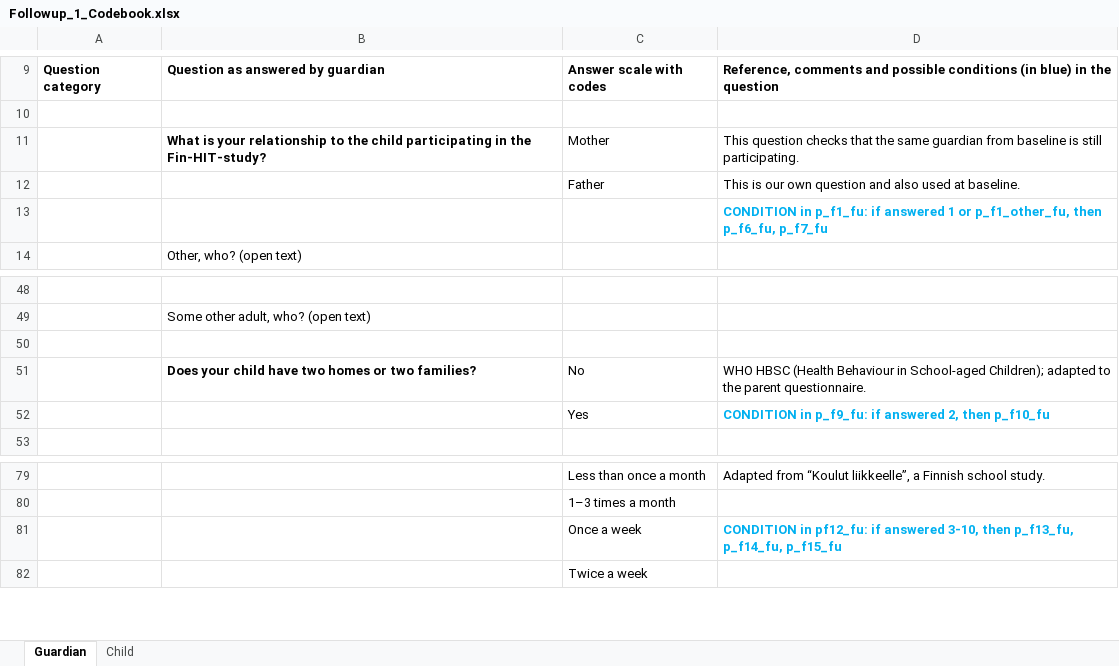
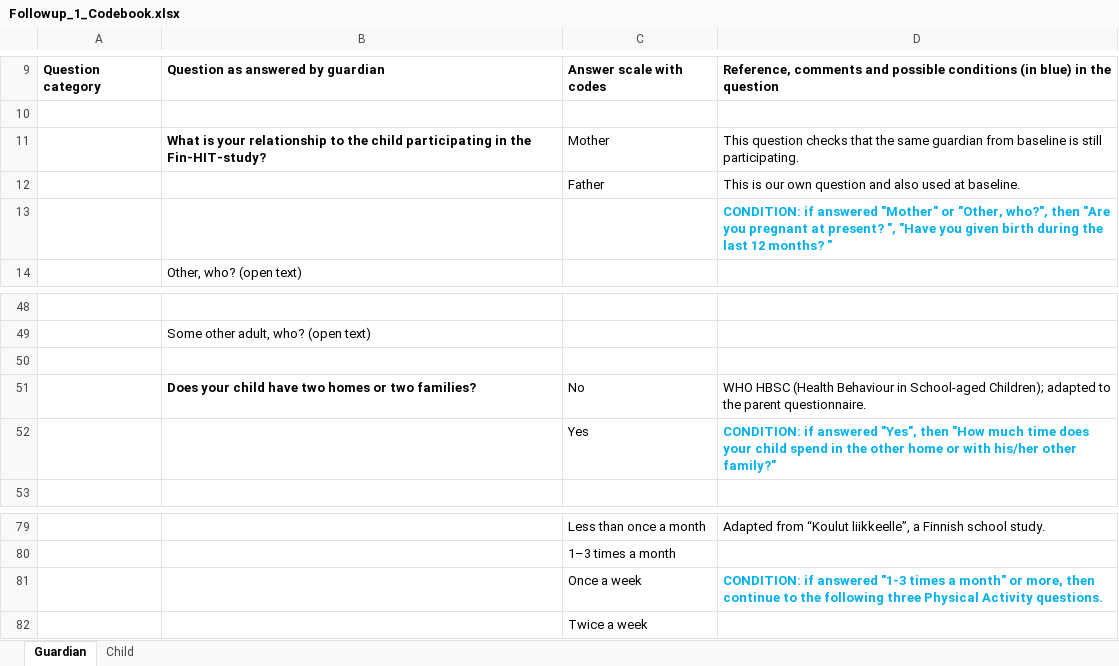
Before and after one commit to Fin-HIT/Cohort-codebooks, an Excel workbook: Followup_1_Codebook.xlsx, sheet Guardian, drawn as a sheet; only a part is shown, gaps mark what is left out; values as stored, in another font and other column widths than the file's, no borders; the diff names each change by its address in the sheet, - before the commit and + after, or states it on an @@ line.

```diff
--- a/Followup_1_Codebook.xlsx (sheet Guardian)
+++ b/Followup_1_Codebook.xlsx (sheet Guardian)
-D13: CONDITION in p_f1_fu: if answered 1 or p_f1_other_fu, then p_f6_fu, p_f7_fu
+D13: CONDITION: if answered "Mother" or "Other, who?", then "Are you pregnant at present? ", "Have you given birth during the last 12 months? "
-D52: CONDITION in p_f9_fu: if answered 2, then p_f10_fu
+D52: CONDITION: if answered "Yes", then "How much time does your child spend in the other home or with his/her other family?"
-D81: CONDITION in pf12_fu: if answered 3-10, then p_f13_fu, p_f14_fu, p_f15_fu
+D81: CONDITION: if answered "1-3 times a month" or more, then continue to the following three Physical Activity questions.
```
Also changed, not shown: sheet Child, Baseline_Codebook.xlsx, 8 other files.
